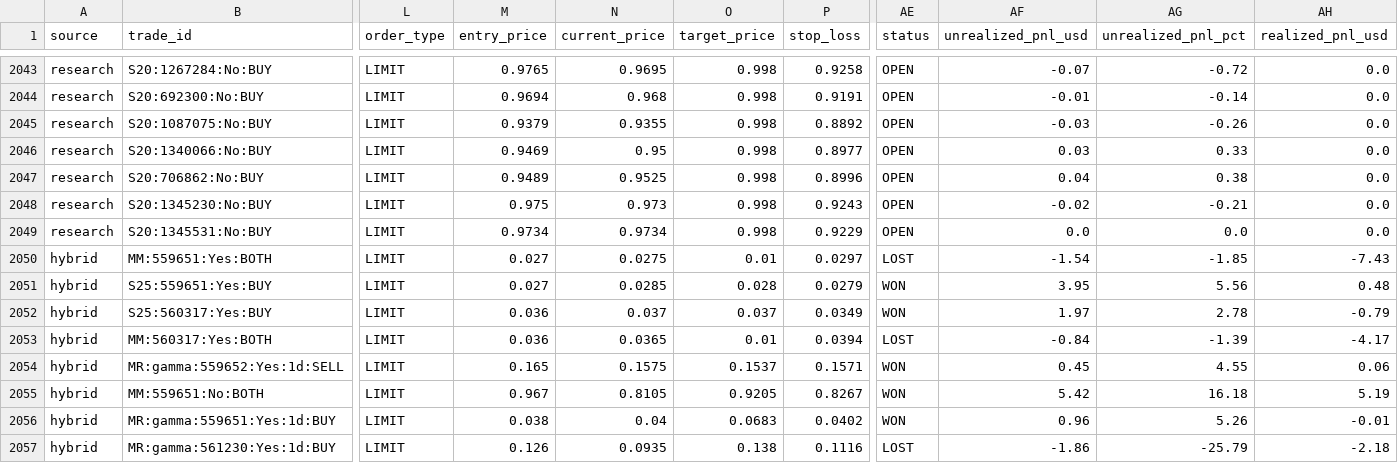
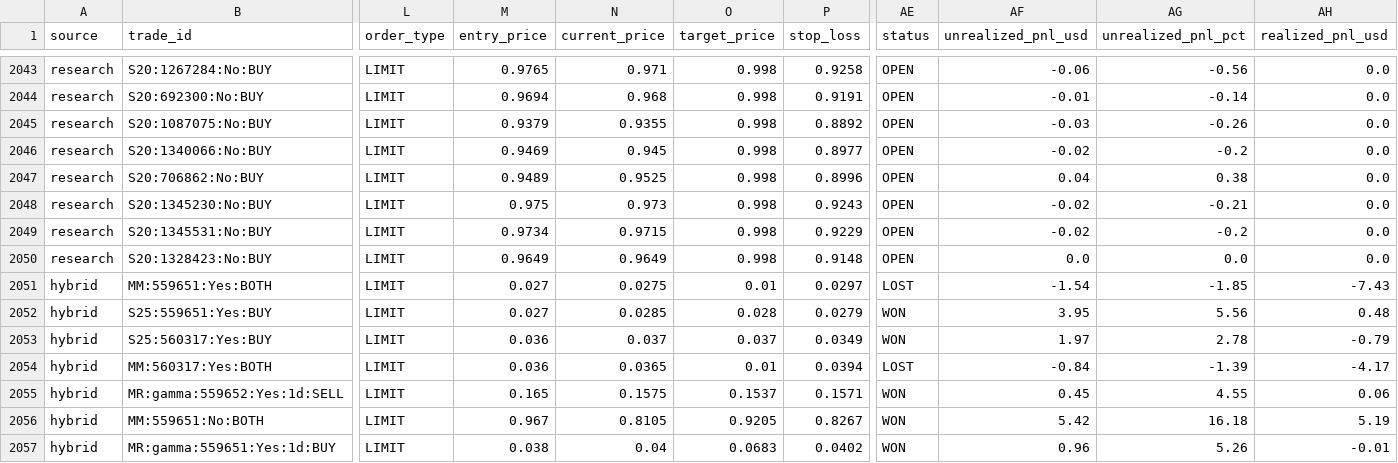
Before and after one commit to aguamarinac2-netizen/quant-polymarket-trackrecord, a CSV file: trades_all.csv, drawn as a sheet; only a part is shown, gaps mark what is left out; the shorter side is filled out with more unchanged rows; rows hold the shown columns only; the diff covers the shown part only; the diff names each change by its address in the sheet, - before the commit and + after, or states it on an @@ line.

```diff
--- a/trades_all.csv
+++ b/trades_all.csv
-N2043 (current_price): 0.9695
+N2043 (current_price): 0.971
-AF2043 (unrealized_pnl_usd): -0.07
+AF2043 (unrealized_pnl_usd): -0.06
-AG2043 (unrealized_pnl_pct): -0.72
+AG2043 (unrealized_pnl_pct): -0.56
-N2046 (current_price): 0.95
+N2046 (current_price): 0.945
-AF2046 (unrealized_pnl_usd): 0.03
+AF2046 (unrealized_pnl_usd): -0.02
-AG2046 (unrealized_pnl_pct): 0.33
+AG2046 (unrealized_pnl_pct): -0.2
-N2049 (current_price): 0.9734
+N2049 (current_price): 0.9715
-AF2049 (unrealized_pnl_usd): 0.0
+AF2049 (unrealized_pnl_usd): -0.02
-AG2049 (unrealized_pnl_pct): 0.0
+AG2049 (unrealized_pnl_pct): -0.2
+row 2050: research | S20:1328423:No:BUY | LIMIT | 0.9649 | 0.9649 | 0.998 | 0.9148 | OPEN | 0.0 | 0.0 | 0.0
```
Also changed, not shown: 32 edited cells elsewhere in this file, 7 other files.
